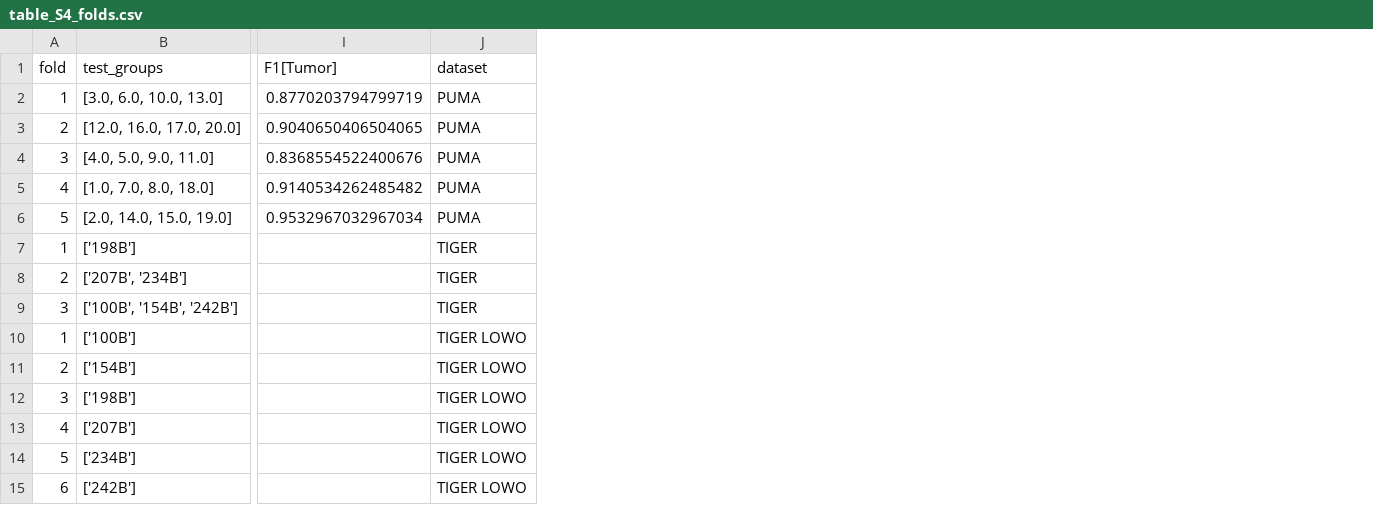
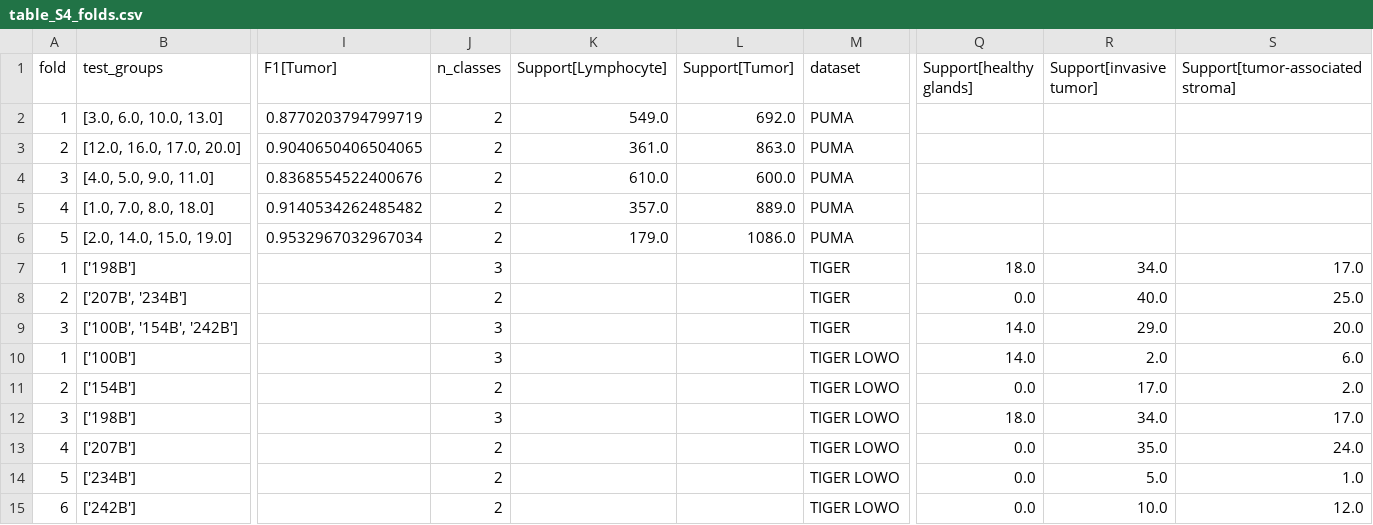
Before and after one commit to icm-dac/QuRad, a CSV file: notebooks/results/tables/table_S4_folds.csv, drawn as a sheet; only a part is shown, gaps mark what is left out; the diff names each change by its address in the sheet, - before the commit and + after, or states it on an @@ line.

Commit message:
Add the revision supplementary tables and clarify the legacy shape wording
Replace "unit-thickness slab" with "one-voxel-thick volume" in the feature
reference, the validation notebook and the agreement summary, so the docs,
the Table S1 notes column and the article use the same description of how
PyRadiomics evaluates a single slice.

Correct the physical-scale guidance in getting-started: adjusting the GLCM
distance changes only that sampling offset and does not harmonize GLRLM,
GLSZM, GLDM, NGTDM or pixel-based shape measurements.

Add the feature-importance and per-image supplementary tables (S5, S6) and
refresh the regenerated agreement, synthetic, benchmark and fold tables and
the Bland-Altman figure.

```diff
--- a/notebooks/results/tables/table_S4_folds.csv
+++ b/notebooks/results/tables/table_S4_folds.csv
+column J (n_classes), rows 2-15: 2 | 2 | 2 | 2 | 2 | 3 | 2 | 3 | 3 | 2 | 3 | 2 | 2 | 2
+column K (Support[Lymphocyte]), rows 2-6: 549.0 | 361.0 | 610.0 | 357.0 | 179.0
+column L (Support[Tumor]), rows 2-6: 692.0 | 863.0 | 600.0 | 889.0 | 1086.0
+column Q (Support[healthy glands]), rows 7-15: 18.0 | 0.0 | 14.0 | 14.0 | 0.0 | 18.0 | 0.0 | 0.0 | 0.0
+column R (Support[invasive tumor]), rows 7-15: 34.0 | 40.0 | 29.0 | 2.0 | 17.0 | 34.0 | 35.0 | 5.0 | 10.0
+column S (Support[tumor-associated stroma]), rows 7-15: 17.0 | 25.0 | 20.0 | 6.0 | 2.0 | 17.0 | 24.0 | 1.0 | 12.0
```
Also changed, not shown: notebooks/results/tables/table_S1_feature_agreement.csv, 17 other files.
